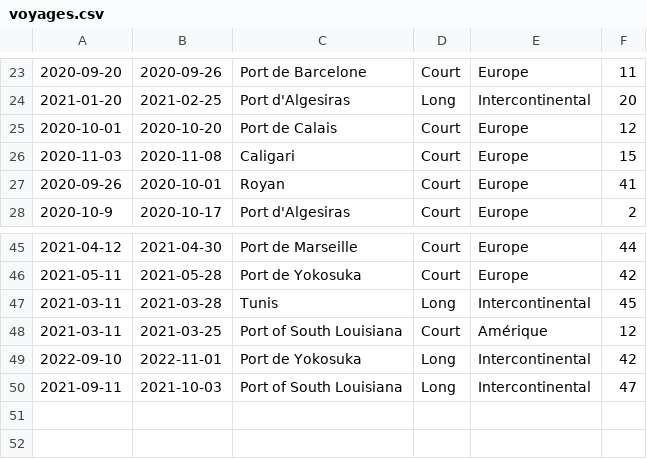
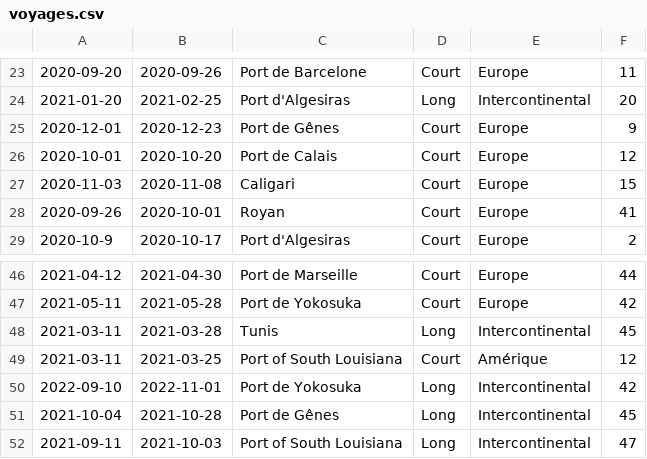
Before and after one commit to sscrane/BasesDeDonn-es, a CSV file: CSV_Fichiers/voyages.csv, drawn as a sheet; only a part is shown, gaps mark what is left out; the diff names each change by its address in the sheet, - before the commit and + after, or states it on an @@ line.

```diff
--- a/CSV_Fichiers/voyages.csv
+++ b/CSV_Fichiers/voyages.csv
+row 25: 2020-12-01 | 2020-12-23 | Port de Gênes | Court | Europe | 9
+row 51: 2021-10-04 | 2021-10-28 | Port de Gênes | Long | Intercontinental | 45
```
Also changed, not shown: CSV_Fichiers/capturer.csv, CSV_Fichiers/etapes_transitoires.csv, 2 other files.
